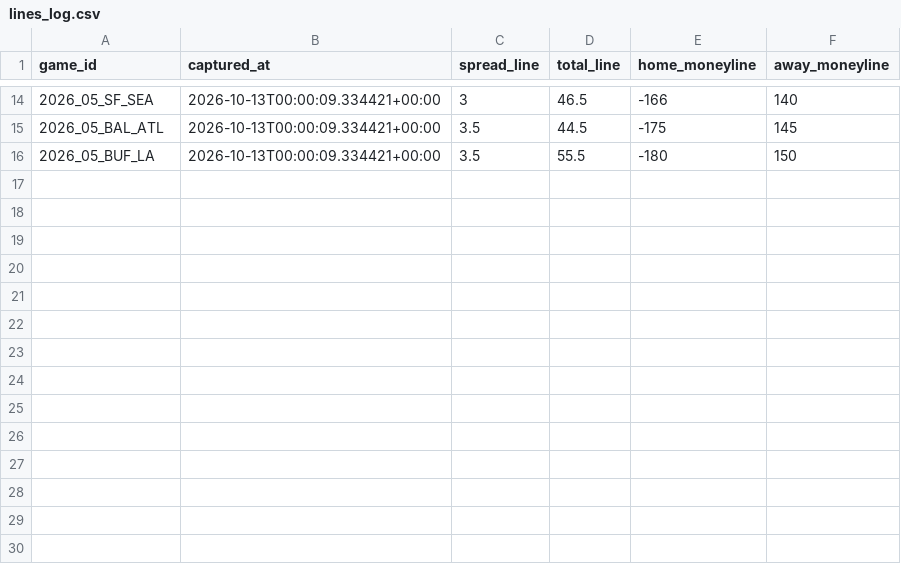
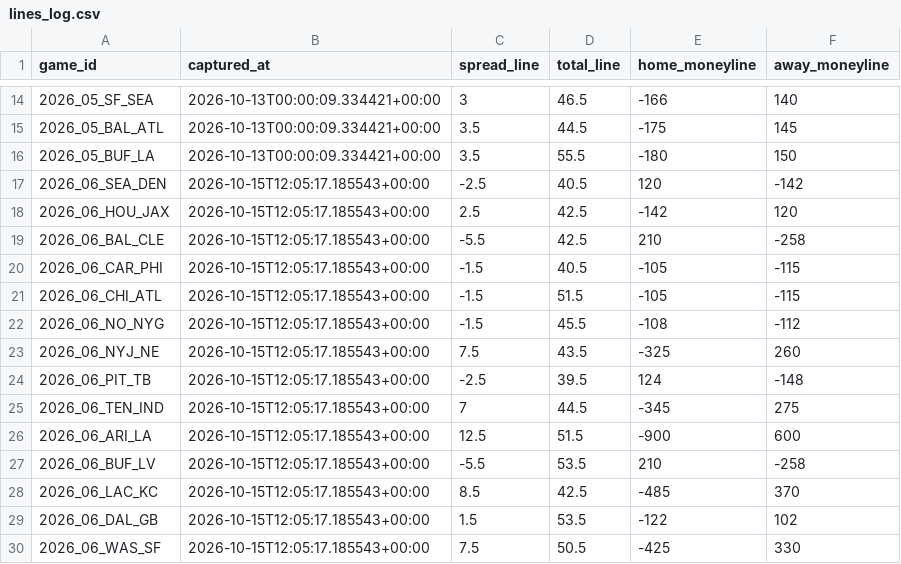
Before and after one commit to Lgulle1/Script-the-slate, a CSV file: records/lines/lines_log.csv, drawn as a sheet; only a part is shown, gaps mark what is left out.

```diff
--- a/records/lines/lines_log.csv
+++ b/records/lines/lines_log.csv
@@ -16 +16,15 @@ game_id,captured_at,spread_line,total_line,home_moneyline,away_moneyline
 2026_05_BUF_LA,2026-10-13T00:00:09.334421+00:00,3.5,55.5,-180,150
+2026_06_SEA_DEN,2026-10-15T12:05:17.185543+00:00,-2.5,40.5,120,-142
+2026_06_HOU_JAX,2026-10-15T12:05:17.185543+00:00,2.5,42.5,-142,120
+2026_06_BAL_CLE,2026-10-15T12:05:17.185543+00:00,-5.5,42.5,210,-258
+2026_06_CAR_PHI,2026-10-15T12:05:17.185543+00:00,-1.5,40.5,-105,-115
+2026_06_CHI_ATL,2026-10-15T12:05:17.185543+00:00,-1.5,51.5,-105,-115
+2026_06_NO_NYG,2026-10-15T12:05:17.185543+00:00,-1.5,45.5,-108,-112
+2026_06_NYJ_NE,2026-10-15T12:05:17.185543+00:00,7.5,43.5,-325,260
+2026_06_PIT_TB,2026-10-15T12:05:17.185543+00:00,-2.5,39.5,124,-148
+2026_06_TEN_IND,2026-10-15T12:05:17.185543+00:00,7,44.5,-345,275
+2026_06_ARI_LA,2026-10-15T12:05:17.185543+00:00,12.5,51.5,-900,600
+2026_06_BUF_LV,2026-10-15T12:05:17.185543+00:00,-5.5,53.5,210,-258
+2026_06_LAC_KC,2026-10-15T12:05:17.185543+00:00,8.5,42.5,-485,370
+2026_06_DAL_GB,2026-10-15T12:05:17.185543+00:00,1.5,53.5,-122,102
+2026_06_WAS_SF,2026-10-15T12:05:17.185543+00:00,7.5,50.5,-425,330
```
Also changed, not shown: 4 other files.
